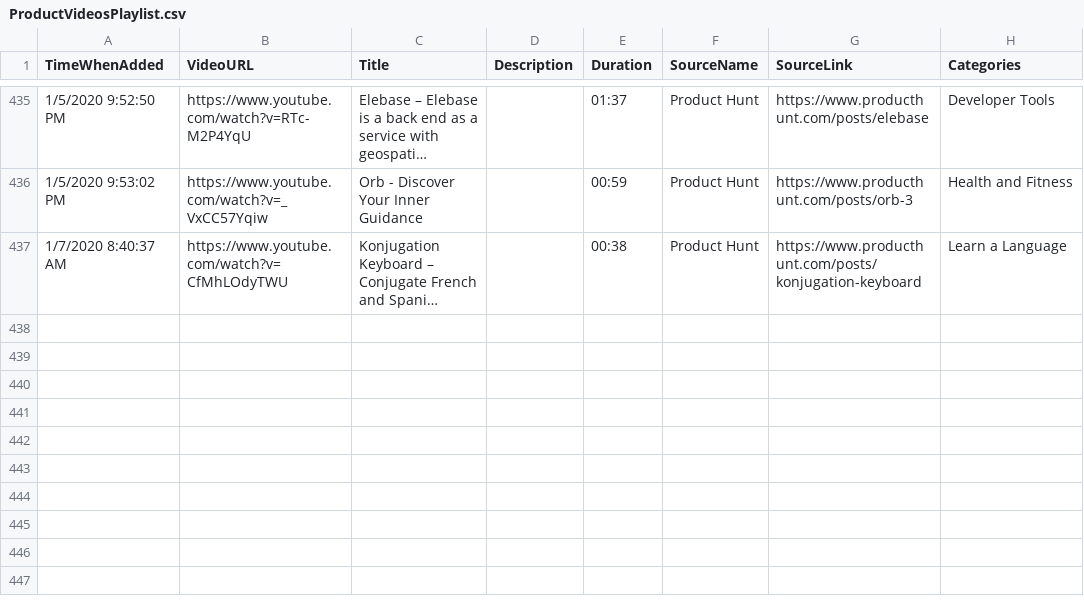
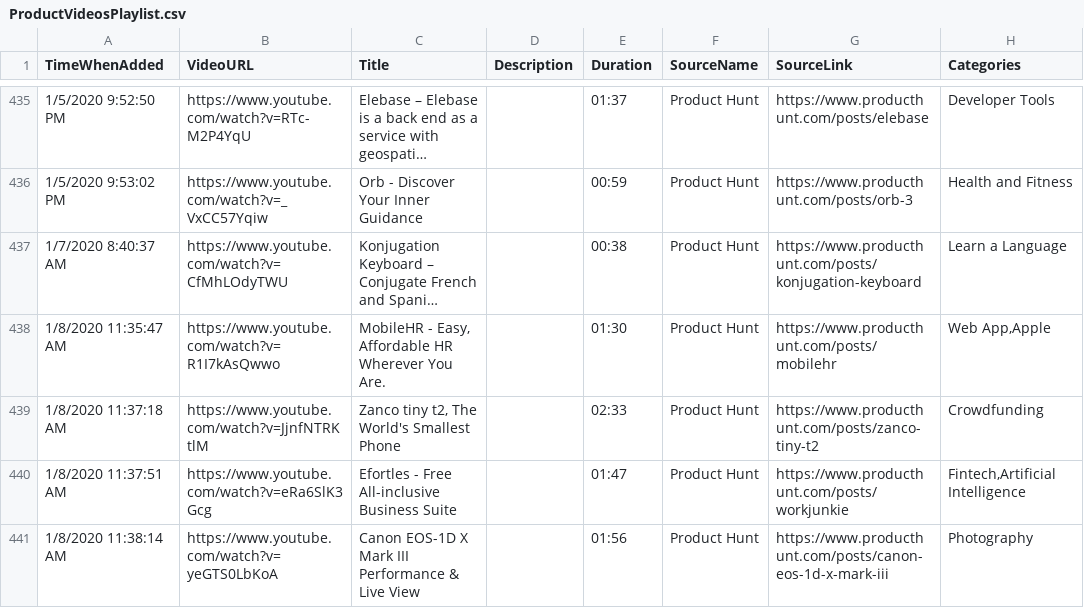
Before and after one commit to productvideostv/website, a CSV file: ProductVideosPlaylist.csv, drawn as a sheet; only a part is shown, gaps mark what is left out; long unchanged cells end in …; the diff names each change by its address in the sheet, - before the commit and + after, or states it on an @@ line.

Commit message:
PH for today.

```diff
--- a/ProductVideosPlaylist.csv
+++ b/ProductVideosPlaylist.csv
+row 438: 1/8/2020 11:35:47 AM | https://www.youtube.com/watch?v=R1I7kAsQwwo | MobileHR - Easy, Affordable HR Wherever You Are. |  | 01:30 | Product Hunt | https://www.producthunt.com/posts/mobilehr | Web App,Apple
+row 439: 1/8/2020 11:37:18 AM | https://www.youtube.com/watch?v=JjnfNTRKtlM | Zanco tiny t2, The World's Smallest Phone |  | 02:33 | Product Hunt | https://www.producthunt.com/posts/zanco-tiny-t2 | Crowdfunding
+row 440: 1/8/2020 11:37:51 AM | https://www.youtube.com/watch?v=eRa6SlK3Gcg | Efortles - Free All-inclusive Business Suite |  | 01:47 | Product Hunt | https://www.producthunt.com/posts/workjunkie | Fintech,Artificial Intelligence
+row 441: 1/8/2020 11:38:14 AM | https://www.youtube.com/watch?v=yeGTS0LbKoA | Canon EOS-1D X Mark III Performance & Live View |  | 01:56 | Product Hunt | https://www.producthunt.com/posts/canon-eos-1d-x-mark-iii | Photography
```
